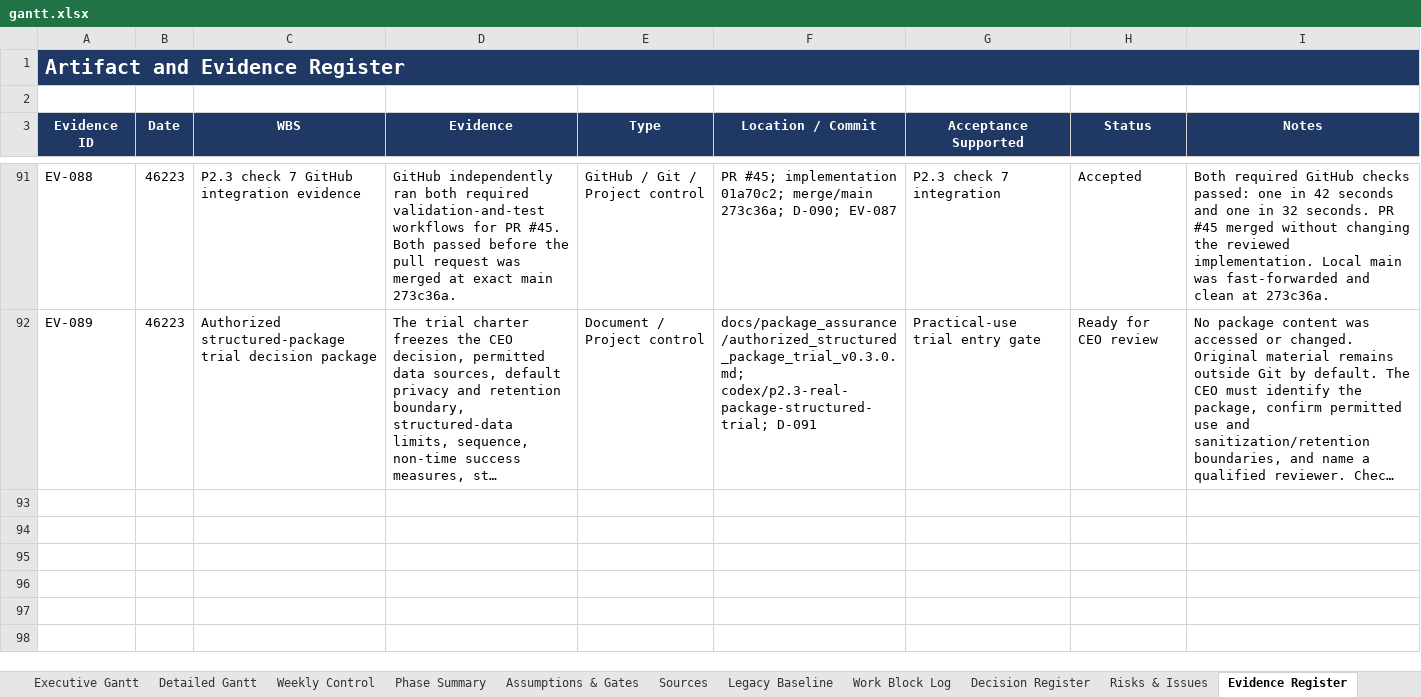
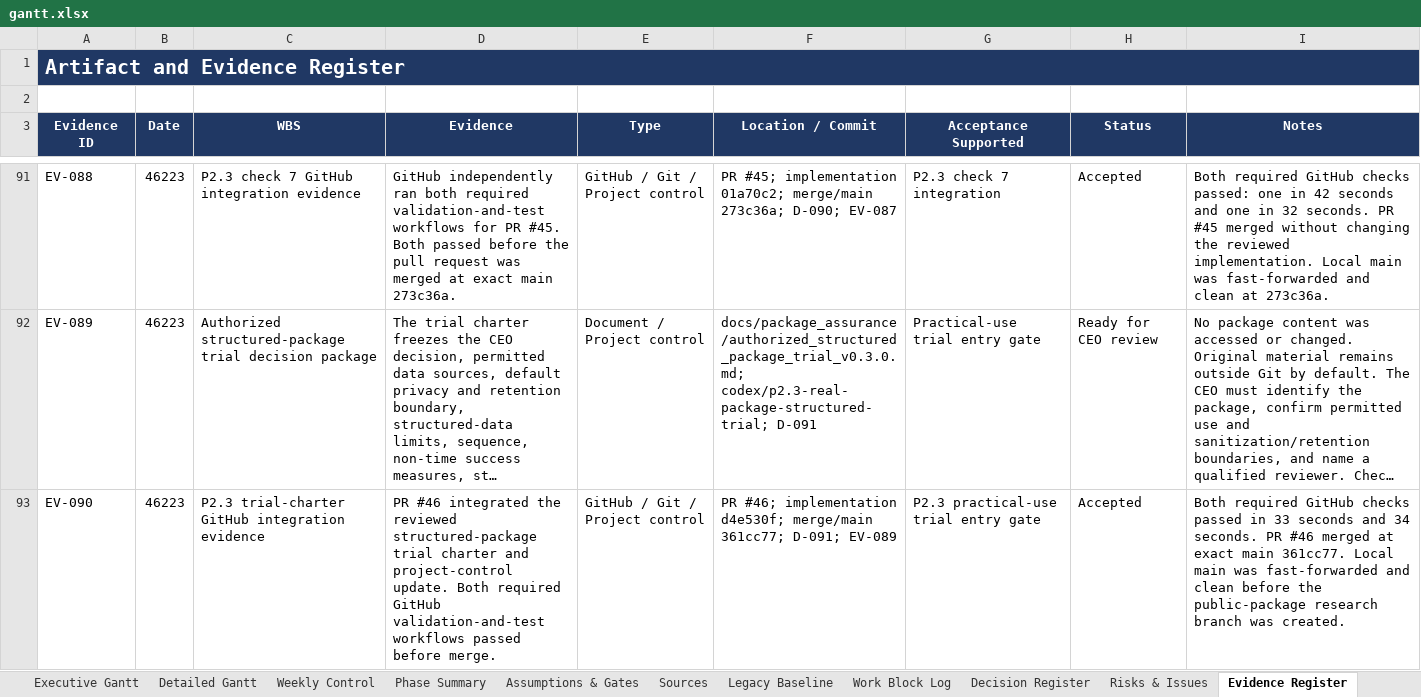
Before and after one commit to Jason-Jensen/mechanical-technical-document-evaluation-harness, an Excel workbook: gantt.xlsx, sheet Evidence Register, drawn as a sheet; only a part is shown, gaps mark what is left out; long unchanged cells end in …; values as stored, in another font and other column widths than the file's, no borders; the diff covers the shown part only; the diff names each change by its address in the sheet, - before the commit and + after, or states it on an @@ line.

Commit message:
Record public trial package shortlist

```diff
--- a/gantt.xlsx (sheet Evidence Register)
+++ b/gantt.xlsx (sheet Evidence Register)
+row 93: EV-090 | 46223 | P2.3 trial-charter GitHub integration evidence | PR #46 integrated the reviewed structured-package trial charter and project-control update. Both required GitHub validation-and-test workflows passed before merge. | GitHub / Git / Project control | PR #46; implementation d4e530f; merge/main 361cc77; D-091; EV-089 | P2.3 practical-use trial entry gate | Accepted | Both required GitHub checks passed in 33 seconds and 34 seconds. PR #46 merged at exact main 361cc77. Local main was fast-forwarded and clean before the public-package research branch was created.
```
Also changed, not shown: 1 added row elsewhere in this sheet, sheet Pilot Dashboard, sheet Decision Register, sheet AI Context, sheet Start Here, sheet Pilot Gantt, charts or pictures, 5 other files.
